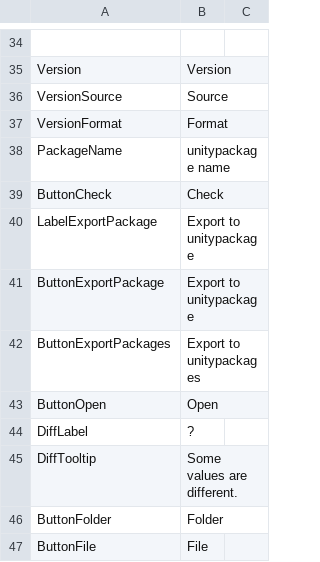
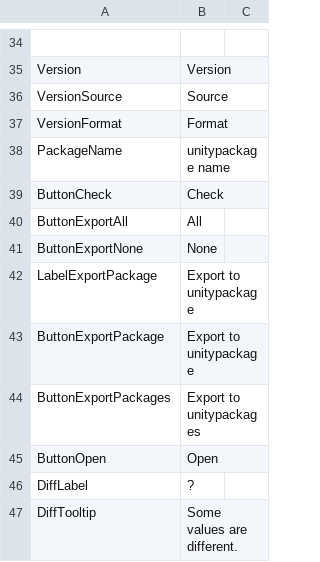
Before and after one commit to SleetCat123/MizoresUnityPackageExporter, a CSV file: Assets/Mizore_Nekoyanagi/Util/MizoresPackageExporter/Texts/Resources/MizoresPackageExporter/en.csv, drawn as a sheet; only a part is shown, gaps mark what is left out; the shorter side is filled out with more unchanged rows; the diff names each change by its address in the sheet, - before the commit and + after, or states it on an @@ line.

Commit message:
チェックボックスで選択したパッケージのみをエクスポートできるようにした・ExcludeやReferencedの対象が無いときはFilelistのFileListViewExcludeFilesなどを表示しないようにした

```diff
--- a/Assets/Mizore_Nekoyanagi/Util/MizoresPackageExporter/Texts/Resources/MizoresPackageExporter/en.csv
+++ b/Assets/Mizore_Nekoyanagi/Util/MizoresPackageExporter/Texts/Resources/MizoresPackageExporter/en.csv
+row 40: ButtonExportAll | All
+row 41: ButtonExportNone | None
```
Also changed, not shown: 7 other files.
